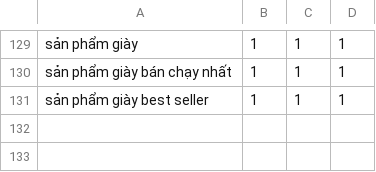
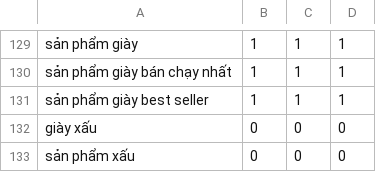
Before and after one commit to DangCaoHau2004/chat_bot_messenger, a CSV file: src/data/cau_hoi/pl_giay.csv, drawn as a sheet; only a part is shown, gaps mark what is left out.

```diff
--- a/src/data/cau_hoi/pl_giay.csv
+++ b/src/data/cau_hoi/pl_giay.csv
@@ -131 +131,3 @@ sản phẩm giày bán chạy nhất,1,1,1
 sản phẩm giày best seller,1,1,1
+giày xấu,0,0,0
+sản phẩm xấu,0,0,0
```
Also changed, not shown: src/data/cau_hoi/pl_ao_so_mi.csv, src/data/cau_hoi/pl_ghile.csv, 3 other files.
